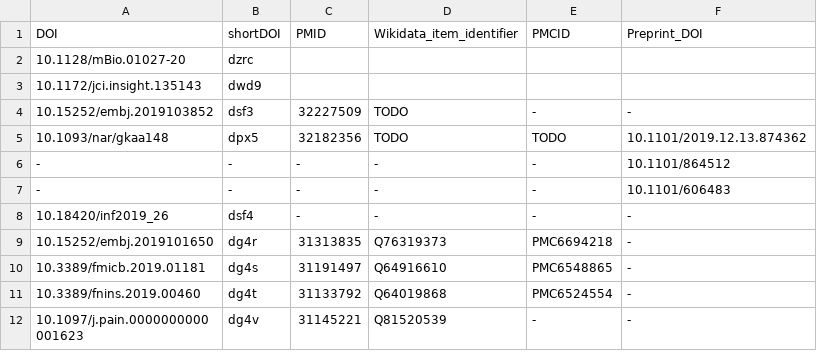
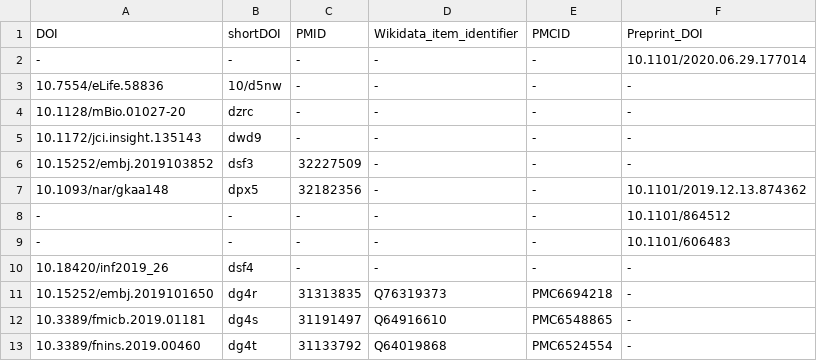
Before and after one commit to foerstner-lab/Publication_list, a TSV file: Publications.tsv, drawn as a sheet; only a part is shown; the shorter side is filled out with more unchanged rows.

Commit message:
Add Hoyos et al. and Hör et al.

```diff
--- a/Publications.tsv
+++ b/Publications.tsv
@@ -1,6 +1,8 @@
 DOI	shortDOI	PMID	Wikidata_item_identifier	PMCID	Preprint_DOI
- 10.1128/mBio.01027-20	dzrc
-10.1172/jci.insight.135143	dwd9				
-10.15252/embj.2019103852	dsf3	32227509	TODO	-	-
-10.1093/nar/gkaa148	dpx5	32182356	TODO	TODO	10.1101/2019.12.13.874362
+-	-	-	-	-	10.1101/2020.06.29.177014
+10.7554/eLife.58836	10/d5nw	-	-	-	-
+10.1128/mBio.01027-20	dzrc	-	-	-	-
+10.1172/jci.insight.135143	dwd9	-	-	-	-
+10.15252/embj.2019103852	dsf3	32227509	-	-	-
+10.1093/nar/gkaa148	dpx5	32182356	-	-	10.1101/2019.12.13.874362
 -	-	-	-	-	10.1101/864512
```
